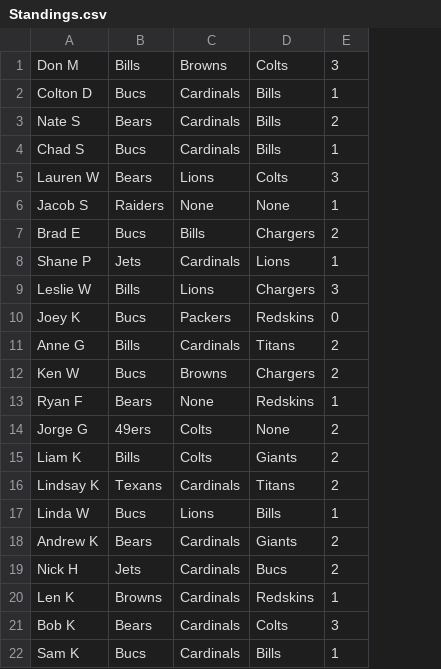
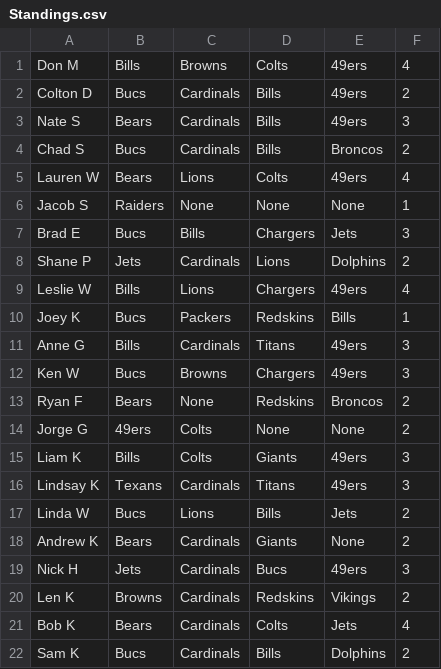
Before and after one commit to Sweetness23/Pickem, a CSV file: src/main/resources/Standings.csv, drawn as a sheet; addresses are those after the commit; the diff names each change by its address in the sheet, - before the commit and + after, or states it on an @@ line.

Commit message:
Week 4

```diff
--- a/src/main/resources/Standings.csv
+++ b/src/main/resources/Standings.csv
+column E, rows 1-22: 49ers | 49ers | 49ers | Broncos | 49ers | None | Jets | Dolphins | 49ers | Bills | 49ers | 49ers | Broncos | None | 49ers | 49ers | Jets | None | 49ers | Vikings | Jets | Dolphins
-F1: 3
+F1: 4
-F2: 1
+F2: 2
-F3: 2
+F3: 3
-F4: 1
+F4: 2
-F5: 3
+F5: 4
-F7: 2
+F7: 3
-F8: 1
+F8: 2
-F9: 3
+F9: 4
-F10: 0
+F10: 1
-F11:F12: 2
+F11:F12: 3
-F13: 1
+F13: 2
-F15:F16: 2
+F15:F16: 3
-F17: 1
+F17: 2
-F19: 2
+F19: 3
-F20: 1
+F20: 2
-F21: 3
+F21: 4
-F22: 1
+F22: 2
```
